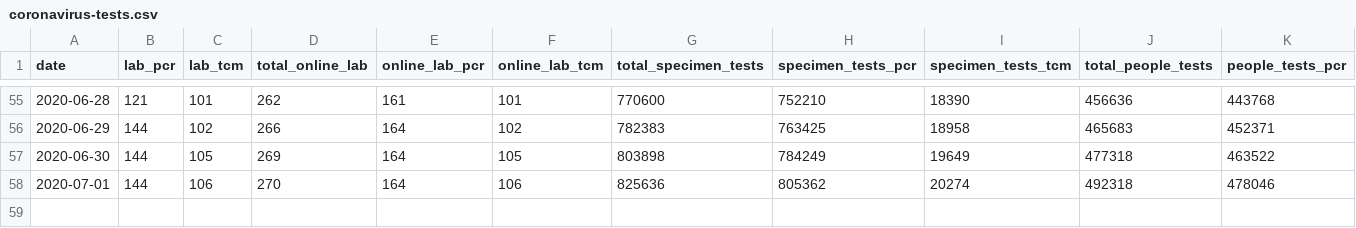
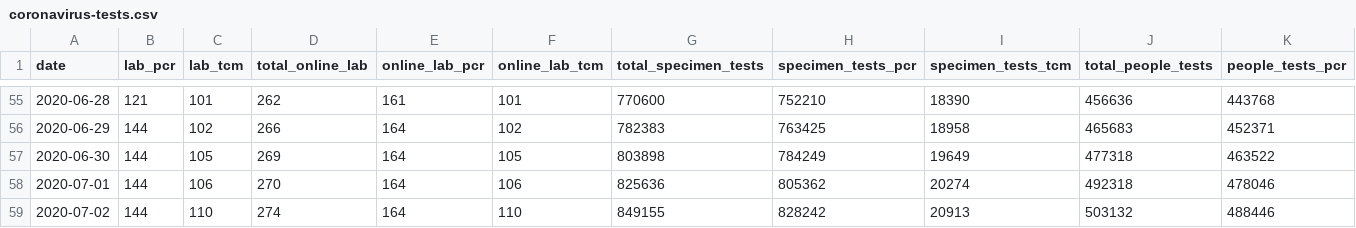
Before and after one commit to nusadata/web, a CSV file: static/coronavirus-tests.csv, drawn as a sheet; only a part is shown, gaps mark what is left out; rows hold the shown columns only; the diff names each change by its address in the sheet, - before the commit and + after, or states it on an @@ line.

```diff
--- a/static/coronavirus-tests.csv
+++ b/static/coronavirus-tests.csv
+row 59: 2020-07-02 | 144 | 110 | 274 | 164 | 110 | 849155 | 828242 | 20913 | 503132 | 488446
```
Also changed, not shown: 1 other file.
